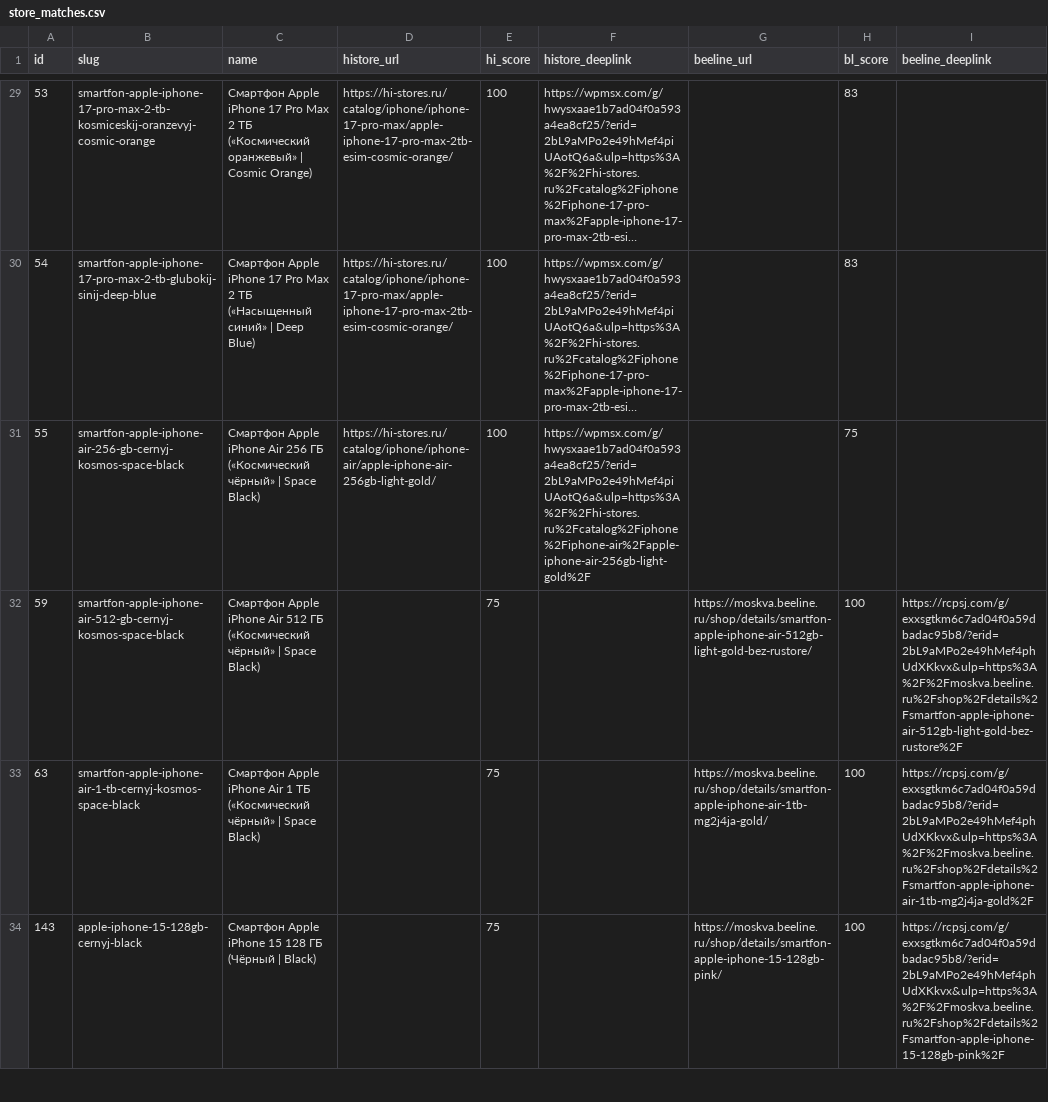
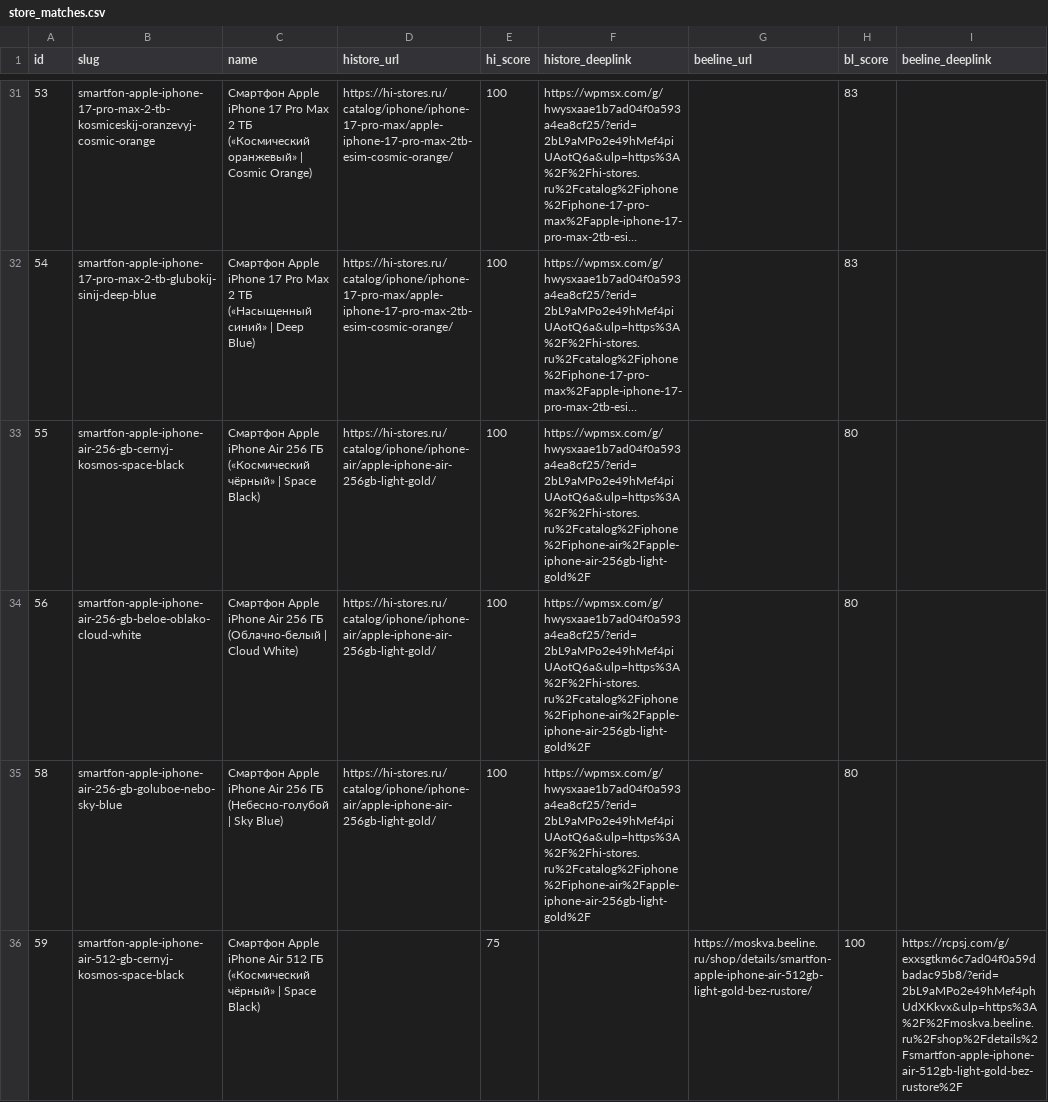
Before and after one commit to ovadonin-bit/gadget-checkbox-life, a CSV file: scripts/store_matches.csv, drawn as a sheet; only a part is shown, gaps mark what is left out; the shorter side is filled out with more unchanged rows; long unchanged cells end in …; addresses are those after the commit; the diff covers the shown part only; the diff names each change by its address in the sheet, - before the commit and + after, or states it on an @@ line.

```diff
--- a/scripts/store_matches.csv
+++ b/scripts/store_matches.csv
-H33 (bl_score): 75
+H33 (bl_score): 80
+row 34: 56 | smartfon-apple-iphone-air-256-gb-beloe-oblako-cloud-white | Смартфон Apple iPhone Air 256 ГБ (Облачно-белый | Cloud White) | https://hi-stores.ru/catalog/iphone/iphone-air/apple-iphone-air-256gb-light-gold/ | 100 | https://wpmsx.com/g/hwysxaae1b7ad04f0a593a4ea8cf25/?erid=2bL9aMPo2e49hMef4piUAotQ6a&ulp=https%3A%2F%2Fhi-stores.ru%2Fcatalog%2Fiphone%2Fiphone-air%2Fapple-iphone-air-256gb-light-gold%2F |  | 80
+row 35: 58 | smartfon-apple-iphone-air-256-gb-goluboe-nebo-sky-blue | Смартфон Apple iPhone Air 256 ГБ (Небесно-голубой | Sky Blue) | https://hi-stores.ru/catalog/iphone/iphone-air/apple-iphone-air-256gb-light-gold/ | 100 | https://wpmsx.com/g/hwysxaae1b7ad04f0a593a4ea8cf25/?erid=2bL9aMPo2e49hMef4piUAotQ6a&ulp=https%3A%2F%2Fhi-stores.ru%2Fcatalog%2Fiphone%2Fiphone-air%2Fapple-iphone-air-256gb-light-gold%2F |  | 80
```
Also changed, not shown: 6 added rows elsewhere in this file, 3 other files.
